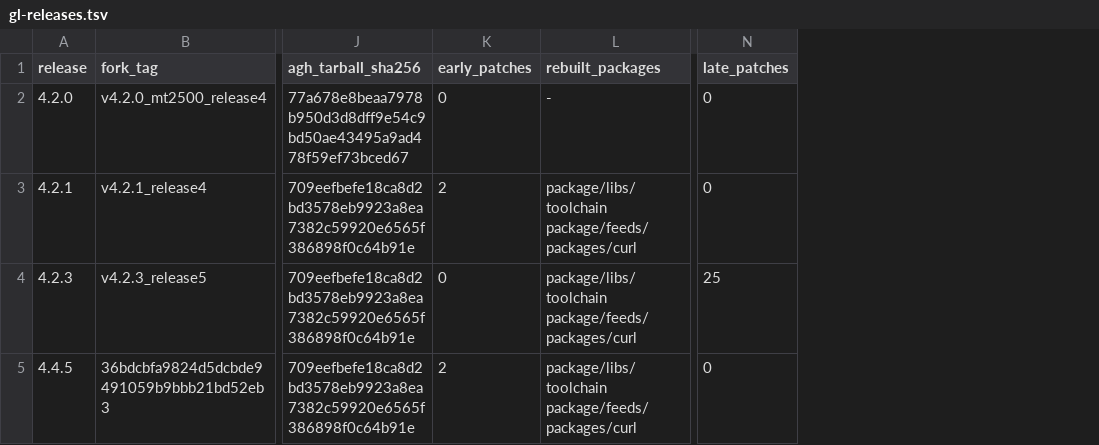
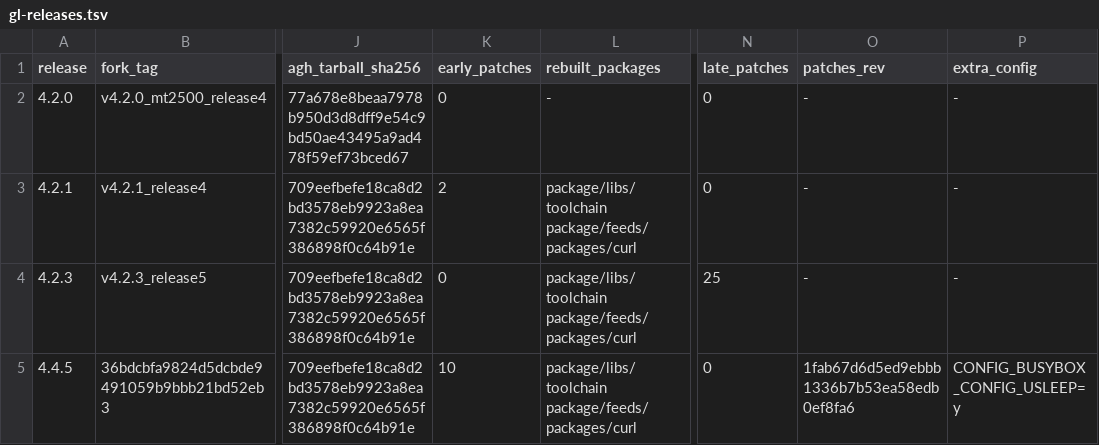
Before and after one commit to kduvekot/gl.inet-mt2500a, a TSV file: openwrt/gl-releases.tsv, drawn as a sheet; only a part is shown, gaps mark what is left out; the diff names each change by its address in the sheet, - before the commit and + after, or states it on an @@ line.

```diff
--- a/openwrt/gl-releases.tsv
+++ b/openwrt/gl-releases.tsv
+column O (patches_rev), rows 2-5: - | - | - | 1fab67d6d5ed9ebbb1336b7b53ea58edb0ef8fa6
+column P (extra_config), rows 2-5: - | - | - | CONFIG_BUSYBOX_CONFIG_USLEEP=y
-K5 (early_patches): 2
+K5 (early_patches): 10
```
Also changed, not shown: 1 other file.
